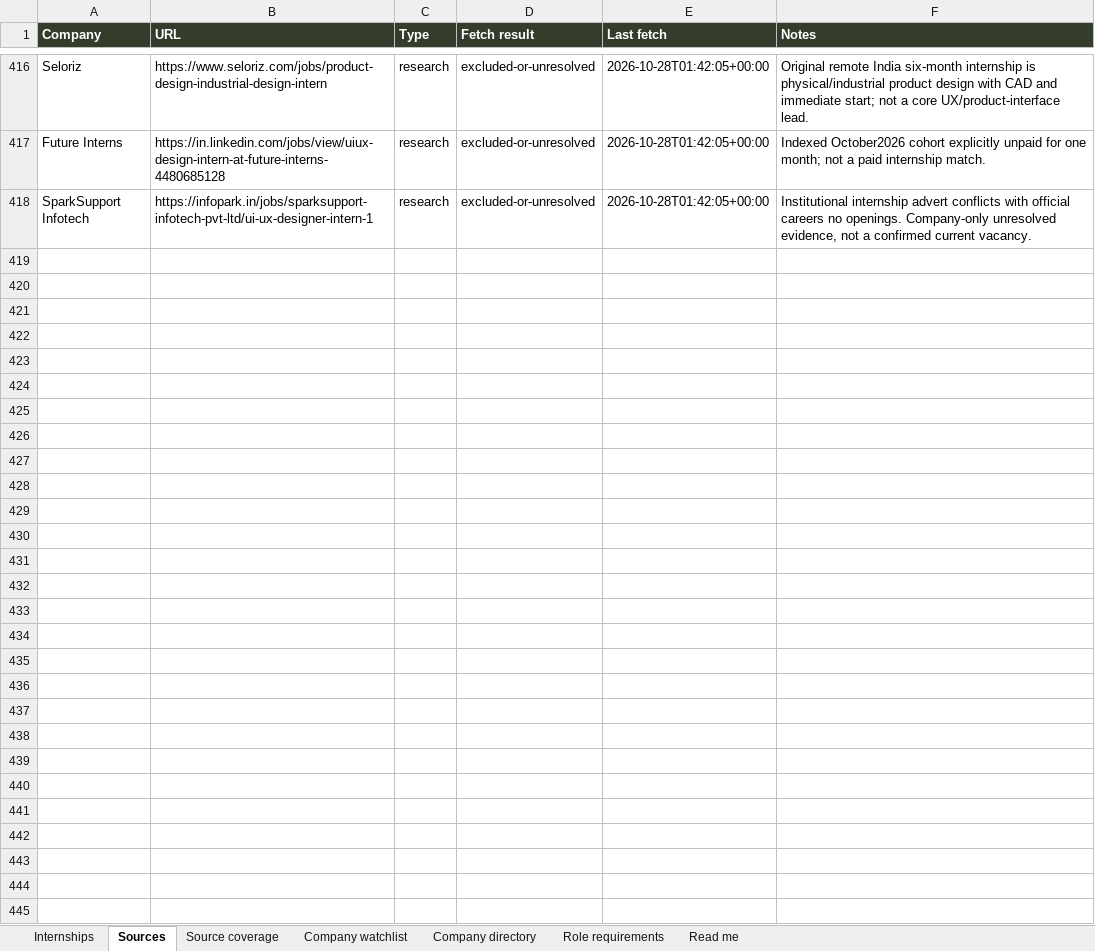
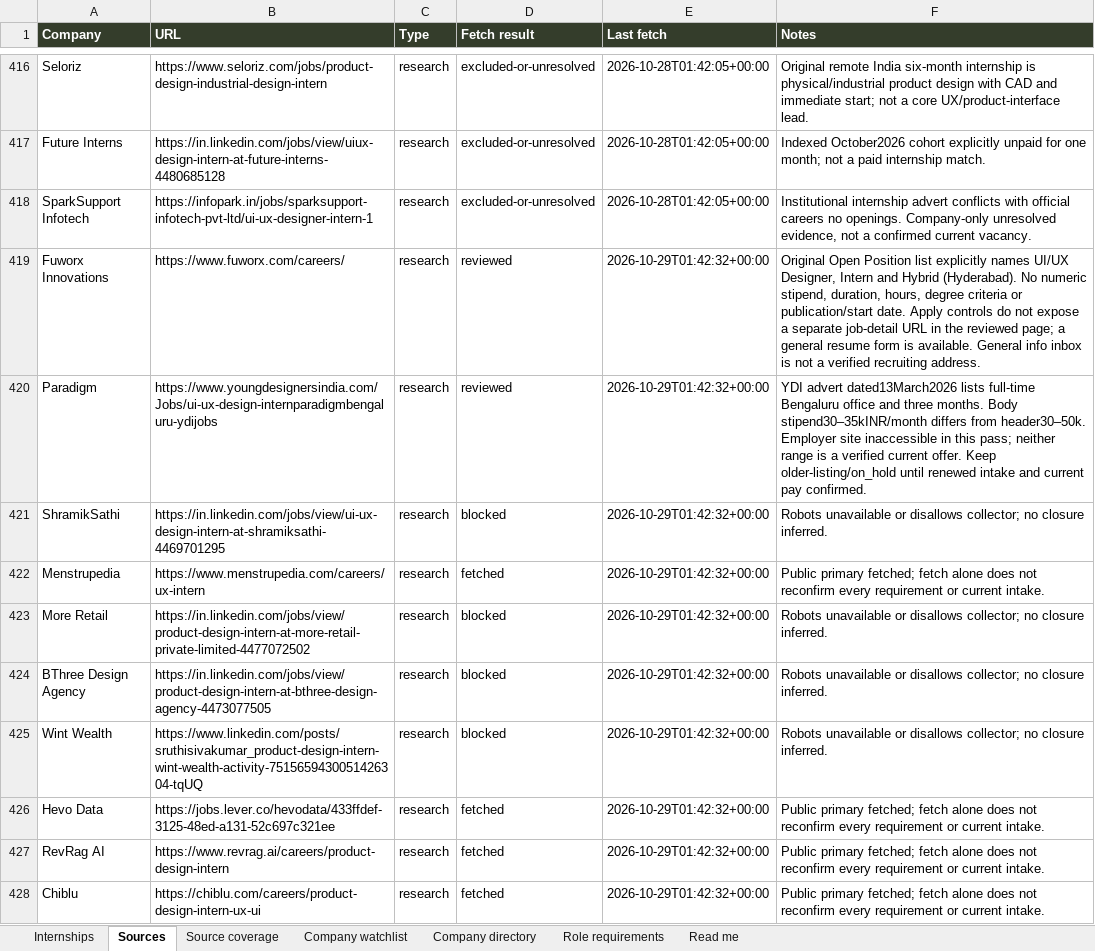
Before and after one commit to AnujR17/Chatgpt-Environment, an Excel workbook: topics/job-search-agent/app/public/data/internships.xlsx, sheet Sources, drawn as a sheet; only a part is shown, gaps mark what is left out; values as stored, in another font and other column widths than the file's, no borders; the diff covers the shown part only; the diff names each change by its address in the sheet, - before the commit and + after, or states it on an @@ line.

Commit message:
Refresh October 29 internship evidence and verify application routes

```diff
--- a/topics/job-search-agent/app/public/data/internships.xlsx (sheet Sources)
+++ b/topics/job-search-agent/app/public/data/internships.xlsx (sheet Sources)
+row 419: Fuworx Innovations | https://www.fuworx.com/careers/ | research | reviewed | 2026-10-29T01:42:32+00:00 | Original Open Position list explicitly names UI/UX Designer, Intern and Hybrid (Hyderabad). No numeric stipend, duration, hours, degree criteria or publication/start date. Apply controls do not expose a separate job-detail URL in the reviewed page; a general resume form is available. General info inbox is not a verified recruiting address.
+row 420: Paradigm | https://www.youngdesignersindia.com/Jobs/ui-ux-design-internparadigmbengaluru-ydijobs | research | reviewed | 2026-10-29T01:42:32+00:00 | YDI advert dated13March2026 lists full-time Bengaluru office and three months. Body stipend30–35kINR/month differs from header30–50k. Employer site inaccessible in this pass; neither range is a verified current offer. Keep older-listing/on_hold until renewed intake and current pay confirmed.
+row 421: ShramikSathi | https://in.linkedin.com/jobs/view/ui-ux-design-intern-at-shramiksathi-4469701295 | research | blocked | 2026-10-29T01:42:32+00:00 | Robots unavailable or disallows collector; no closure inferred.
+row 422: Menstrupedia | https://www.menstrupedia.com/careers/ux-intern | research | fetched | 2026-10-29T01:42:32+00:00 | Public primary fetched; fetch alone does not reconfirm every requirement or current intake.
+row 423: More Retail | https://in.linkedin.com/jobs/view/product-design-intern-at-more-retail-private-limited-4477072502 | research | blocked | 2026-10-29T01:42:32+00:00 | Robots unavailable or disallows collector; no closure inferred.
+row 424: BThree Design Agency | https://in.linkedin.com/jobs/view/product-design-intern-at-bthree-design-agency-4473077505 | research | blocked | 2026-10-29T01:42:32+00:00 | Robots unavailable or disallows collector; no closure inferred.
+row 425: Wint Wealth | https://www.linkedin.com/posts/sruthisivakumar_product-design-intern-wint-wealth-activity-7515659430051426304-tqUQ | research | blocked | 2026-10-29T01:42:32+00:00 | Robots unavailable or disallows collector; no closure inferred.
+row 426: Hevo Data | https://jobs.lever.co/hevodata/433ffdef-3125-48ed-a131-52c697c321ee | research | fetched | 2026-10-29T01:42:32+00:00 | Public primary fetched; fetch alone does not reconfirm every requirement or current intake.
+row 427: RevRag AI | https://www.revrag.ai/careers/product-design-intern | research | fetched | 2026-10-29T01:42:32+00:00 | Public primary fetched; fetch alone does not reconfirm every requirement or current intake.
+row 428: Chiblu | https://chiblu.com/careers/product-design-intern-ux-ui | research | fetched | 2026-10-29T01:42:32+00:00 | Public primary fetched; fetch alone does not reconfirm every requirement or current intake.
```
Also changed, not shown: 84 added rows elsewhere in this sheet, sheet Role requirements, sheet Source coverage, sheet Company directory, sheet Company watchlist, sheet Internships, sheet Read me, 6 other files.
